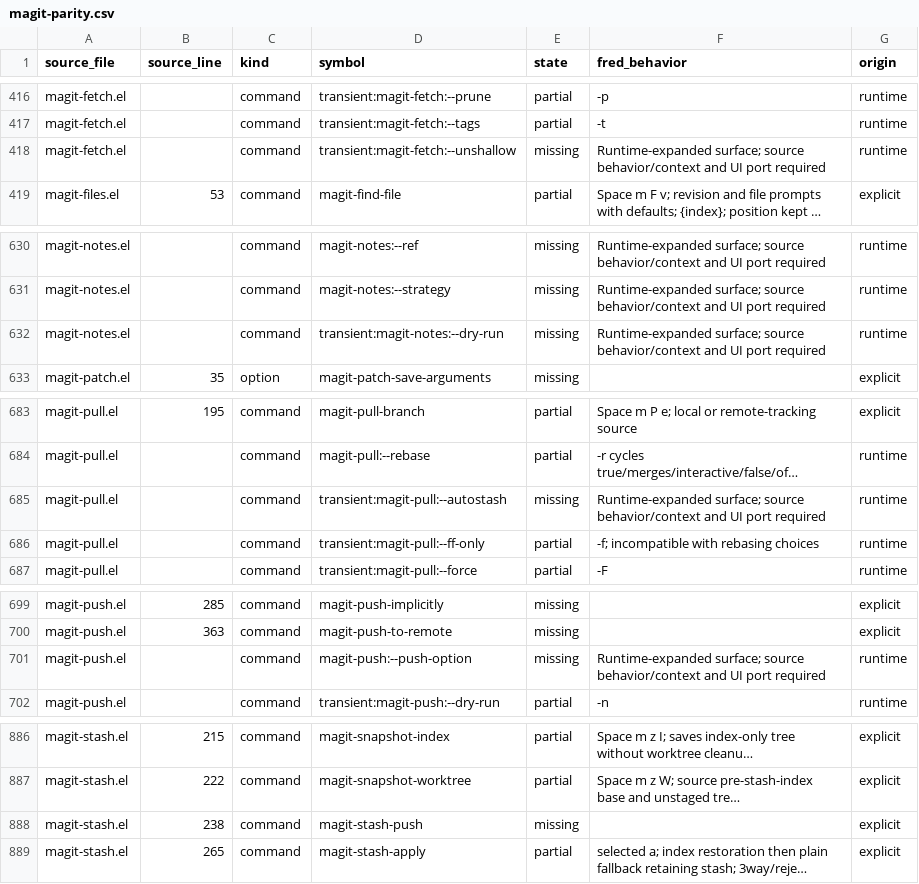
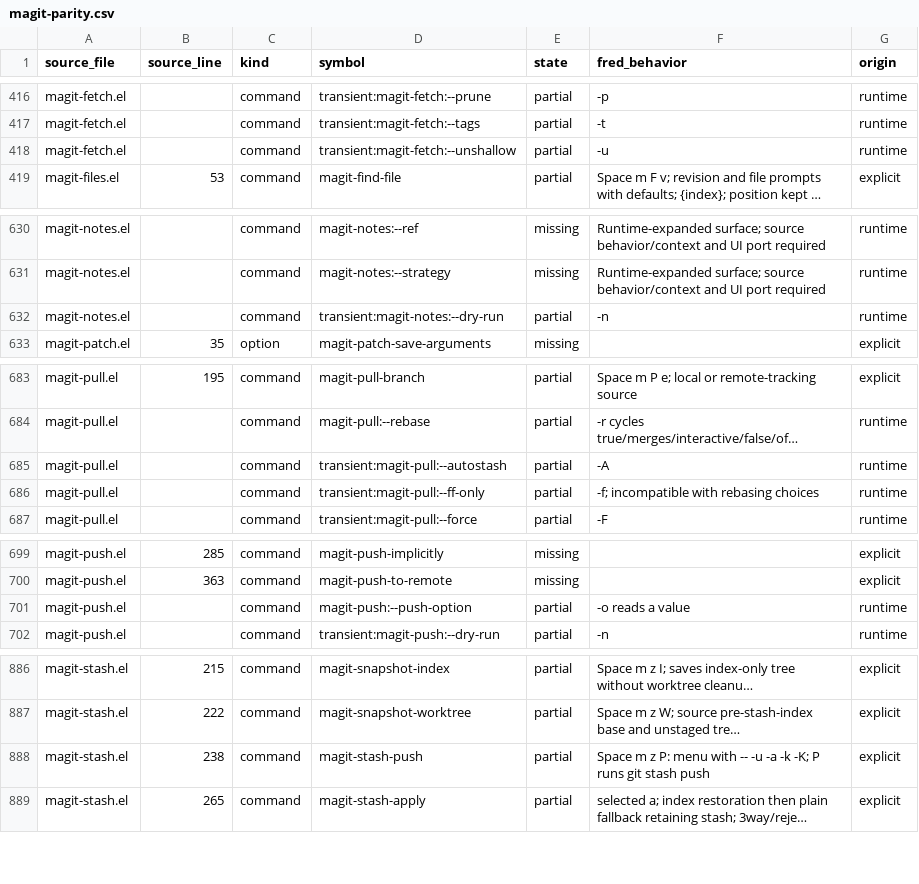
Before and after one commit to guylyons/fred, a CSV file: docs/magit-parity.csv, drawn as a sheet; only a part is shown, gaps mark what is left out; long unchanged cells end in …; the diff covers the shown part only; the diff names each change by its address in the sheet, - before the commit and + after, or states it on an @@ line.

```diff
--- a/docs/magit-parity.csv
+++ b/docs/magit-parity.csv
-E418 (state): missing
+E418 (state): partial
-F418 (fred_behavior): Runtime-expanded surface; source behavior/context and UI port required
+F418 (fred_behavior): -u
-E632 (state): missing
+E632 (state): partial
-F632 (fred_behavior): Runtime-expanded surface; source behavior/context and UI port required
+F632 (fred_behavior): -n
-E685 (state): missing
+E685 (state): partial
-F685 (fred_behavior): Runtime-expanded surface; source behavior/context and UI port required
+F685 (fred_behavior): -A
-E701 (state): missing
+E701 (state): partial
-F701 (fred_behavior): Runtime-expanded surface; source behavior/context and UI port required
+F701 (fred_behavior): -o reads a value
-E888 (state): missing
+E888 (state): partial
-F888 (fred_behavior): (empty)
+F888 (fred_behavior): Space m z P: menu with -- -u -a -k -K; P runs git stash push
```
Also changed, not shown: 32 edited cells elsewhere in this file, 6 other files.
